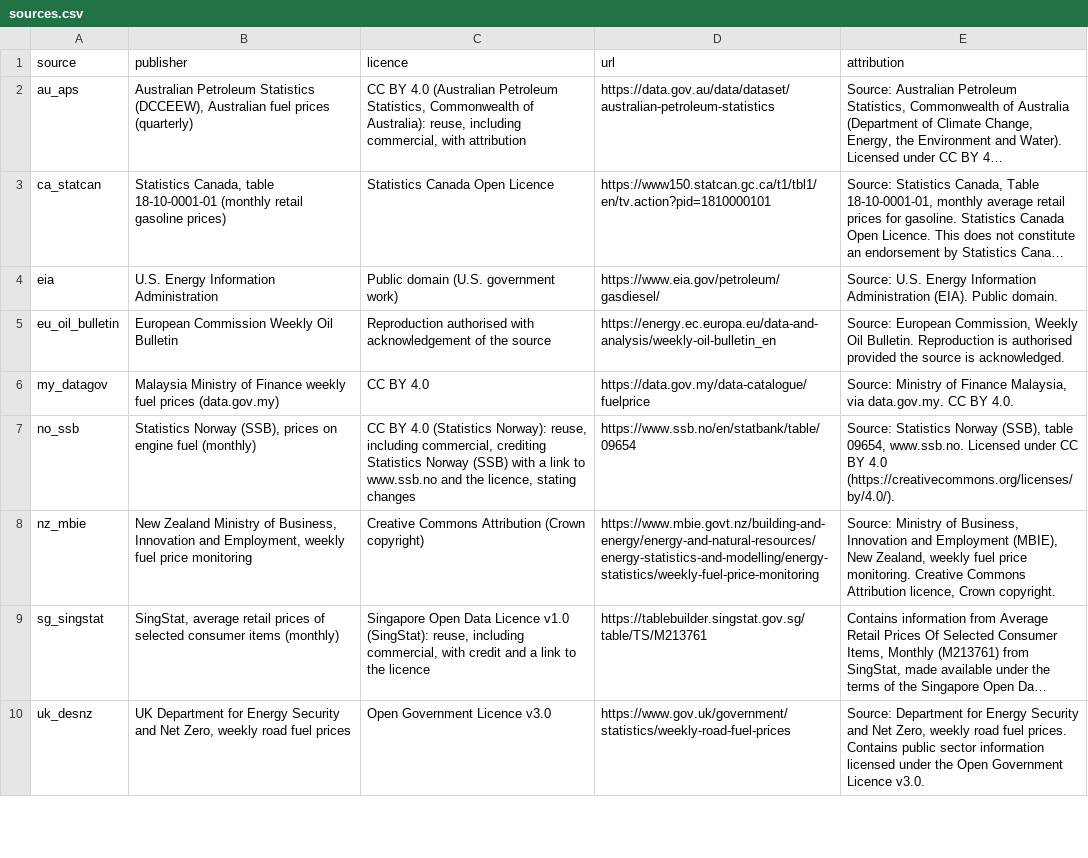
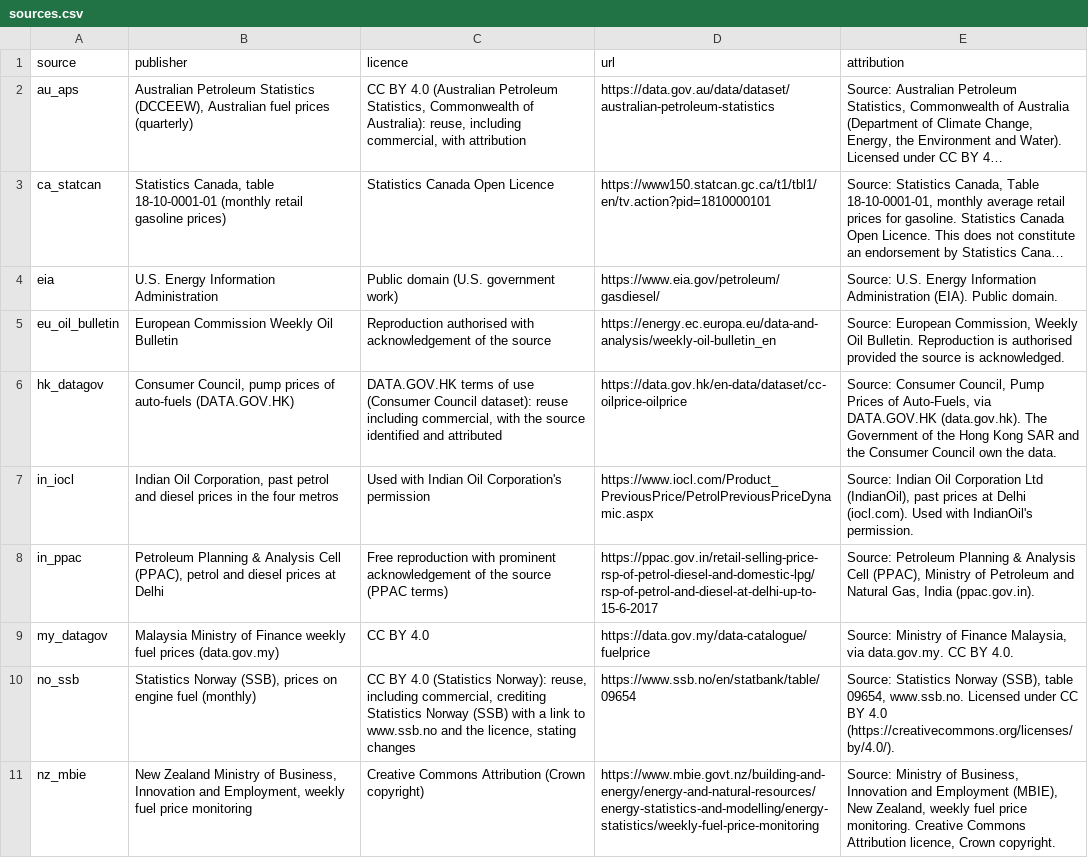
Before and after one commit to PetrolCast/fuel-prices, a CSV file: data/sources.csv, drawn as a sheet; only a part is shown; the shorter side is filled out with more unchanged rows; long unchanged cells end in …; the diff covers the shown part only.

Commit message:
Add Pakistan, India, Taiwan, Thailand and Hong Kong; prices through 2026-11-18

```diff
--- a/data/sources.csv
+++ b/data/sources.csv
@@ -5,2 +5,5 @@ eia,U.S. Energy Information Administration,Public domain (U.S. government work),
 eu_oil_bulletin,European Commission Weekly Oil Bulletin,Reproduction authorised with acknowledgement of the source,https://energy.ec.europa.eu/data-and-analysis/weekly-oil-bulletin_en,"Source: European Commission, Weekly Oil Bulletin. Reproduction is authorised provided the source is acknowledged."
+hk_datagov,"Consumer Council, pump prices of auto-fuels (DATA.GOV.HK)","DATA.GOV.HK terms of use (Consumer Council dataset): reuse including commercial, with the source identified and attributed",https://data.gov.hk/en-data/dataset/cc-oilprice-oilprice,"Source: Consumer Council, Pump Prices of Auto-Fuels, via DATA.GOV.HK (data.gov.hk). The Government of the Hong Kong SAR and the Consumer Council own the data."
+in_iocl,"Indian Oil Corporation, past petrol and diesel prices in the four metros",Used with Indian Oil Corporation's permission,https://www.iocl.com/Product_PreviousPrice/PetrolPreviousPriceDynamic.aspx,"Source: Indian Oil Corporation Ltd (IndianOil), past prices at Delhi (iocl.com). Used with IndianOil's permission."
+in_ppac,"Petroleum Planning & Analysis Cell (PPAC), petrol and diesel prices at Delhi",Free reproduction with prominent acknowledgement of the source (PPAC terms),https://ppac.gov.in/retail-selling-price-rsp-of-petrol-diesel-and-domestic-lpg/rsp-of-petrol-and-diesel-at-delhi-up-to-15-6-2017,"Source: Petroleum Planning & Analysis Cell (PPAC), Ministry of Petroleum and Natural Gas, India (ppac.gov.in)."
 my_datagov,Malaysia Ministry of Finance weekly fuel prices (data.gov.my),CC BY 4.0,https://data.gov.my/data-catalogue/fuelprice,"Source: Ministry of Finance Malaysia, via data.gov.my. CC BY 4.0."
```
Also changed, not shown: 5 added rows elsewhere in this file, data/countries.csv, 2 other files.
